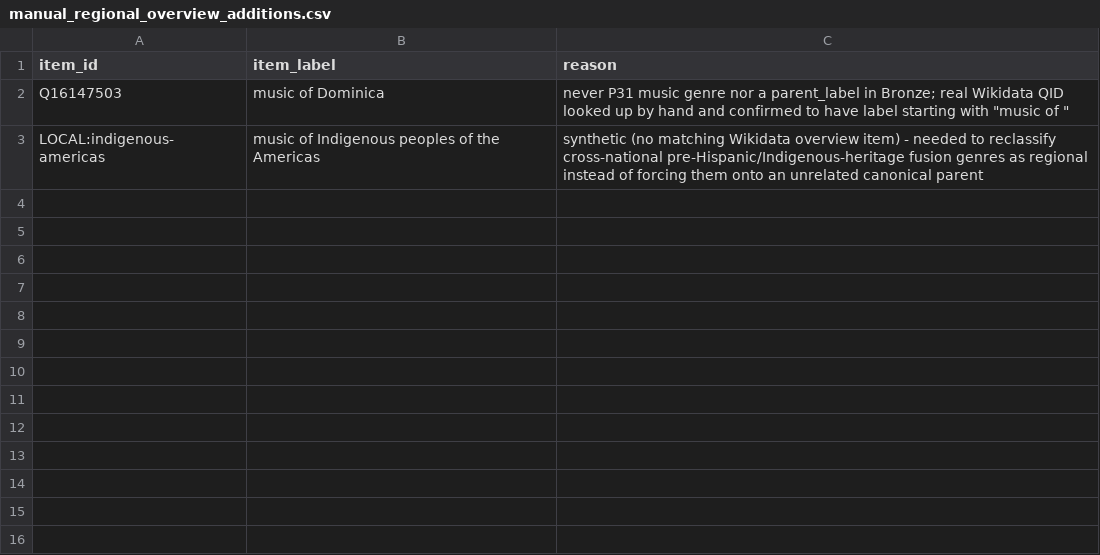
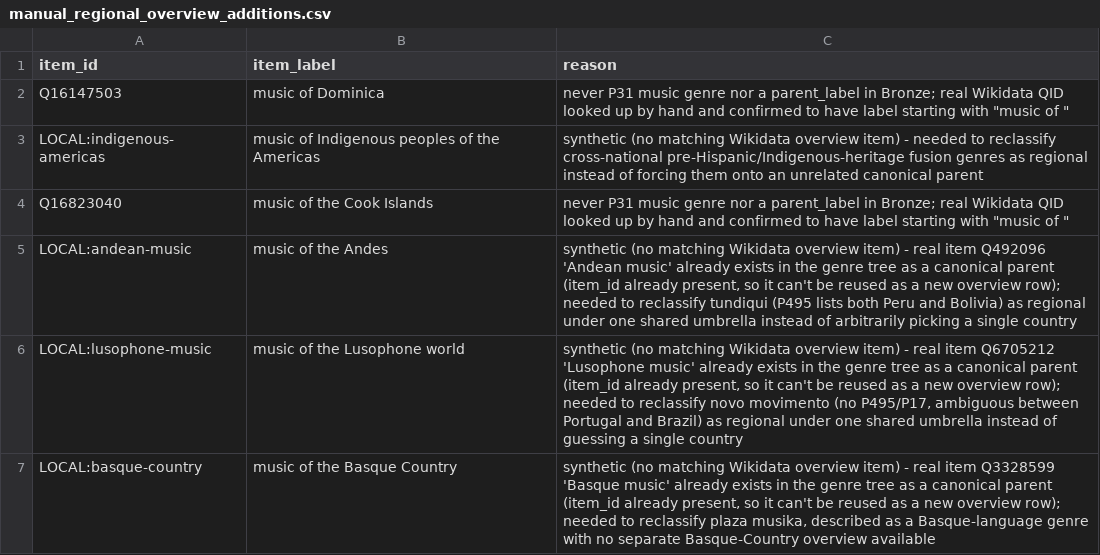
Before and after one commit to BehindTheMusicTree/the-music-tree-pipelines, a CSV file: pipelines/wikidata/src/wikidata/silver/manual_regional_overview_additions.csv, drawn as a sheet; the diff names each change by its address in the sheet, - before the commit and + after, or states it on an @@ line.

```diff
--- a/pipelines/wikidata/src/wikidata/silver/manual_regional_overview_additions.csv
+++ b/pipelines/wikidata/src/wikidata/silver/manual_regional_overview_additions.csv
+row 4: Q16823040 | music of the Cook Islands | never P31 music genre nor a parent_label in Bronze; real Wikidata QID looked up by hand and confirmed to have label starting with "music of "
+row 5: LOCAL:andean-music | music of the Andes | synthetic (no matching Wikidata overview item) - real item Q492096 'Andean music' already exists in the genre tree as a canonical parent (item_id already present, so it can't be reused as a new overview row); needed to reclassify tundiqui (P495 lists both Peru and Bolivia) as regional under one shared umbrella instead of arbitrarily picking a single country
+row 6: LOCAL:lusophone-music | music of the Lusophone world | synthetic (no matching Wikidata overview item) - real item Q6705212 'Lusophone music' already exists in the genre tree as a canonical parent (item_id already present, so it can't be reused as a new overview row); needed to reclassify novo movimento (no P495/P17, ambiguous between Portugal and Brazil) as regional under one shared umbrella instead of guessing a single country
+row 7: LOCAL:basque-country | music of the Basque Country | synthetic (no matching Wikidata overview item) - real item Q3328599 'Basque music' already exists in the genre tree as a canonical parent (item_id already present, so it can't be reused as a new overview row); needed to reclassify plaza musika, described as a Basque-language genre with no separate Basque-Country overview available
```
Also changed, not shown: 1 other file.
